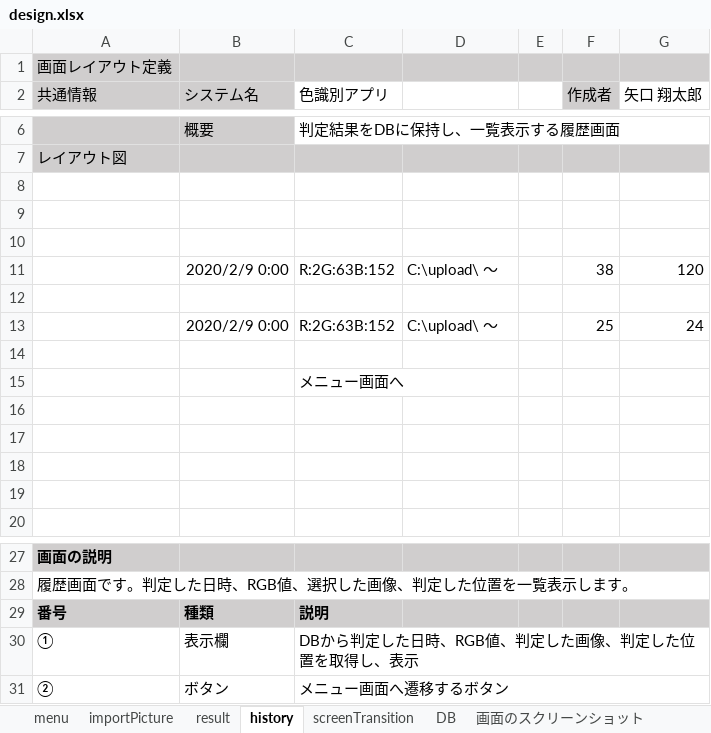
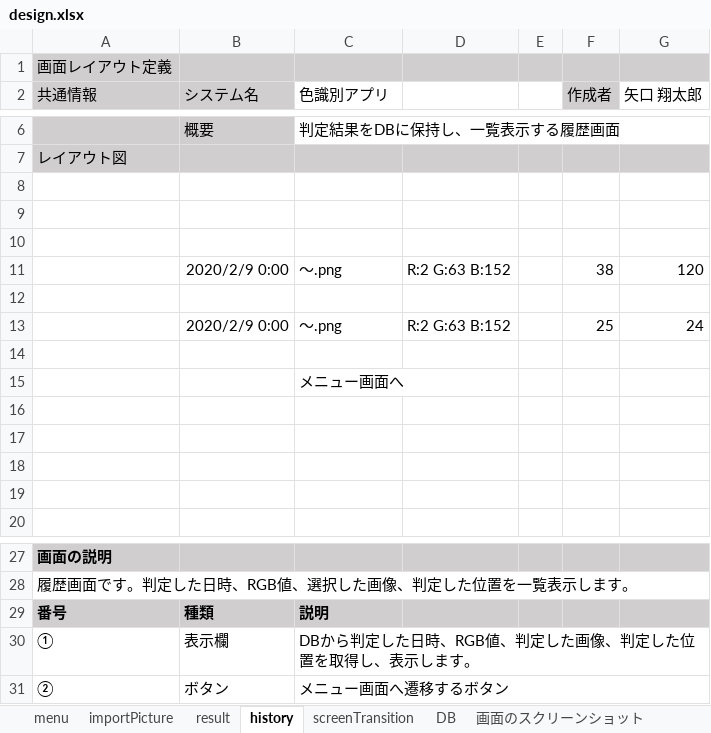
Before and after one commit to taro-1/ShareMentor, an Excel workbook: design.xlsx, sheet history, drawn as a sheet; only a part is shown, gaps mark what is left out; values as stored, in another font and other column widths than the file's, no borders; charts and pictures not drawn; the diff names each change by its address in the sheet, - before the commit and + after, or states it on an @@ line.

Commit message:
Add files via upload

```diff
--- a/design.xlsx (sheet history)
+++ b/design.xlsx (sheet history)
-C11 (色識別アプリ): R:2G:63B:152
+C11 (色識別アプリ): ～.png
-D11: C:\upload\ ～
+D11: R:2 G:63 B:152
-C13 (色識別アプリ): R:2G:63B:152
+C13 (色識別アプリ): ～.png
-D13: C:\upload\ ～
+D13: R:2 G:63 B:152
-C30 (色識別アプリ): DBから判定した日時、RGB値、判定した画像、判定した位置を取得し、表示
+C30 (色識別アプリ): DBから判定した日時、RGB値、判定した画像、判定した位置を取得し、表示します。
```
Also changed, not shown: sheet result, sheet importPicture, charts or pictures, 15 other files.
